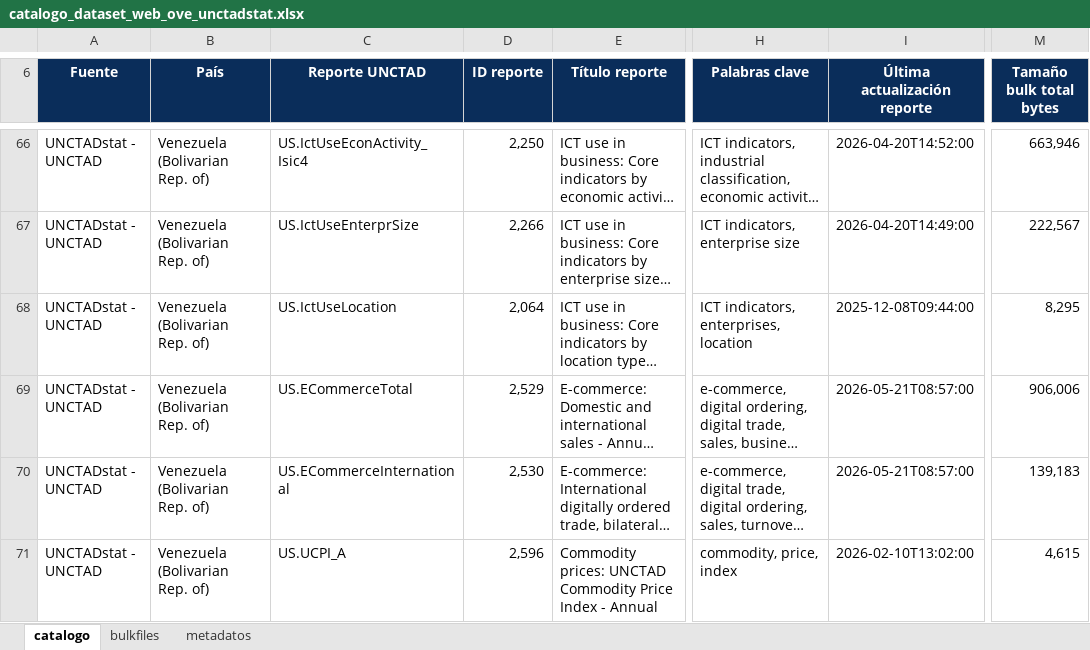
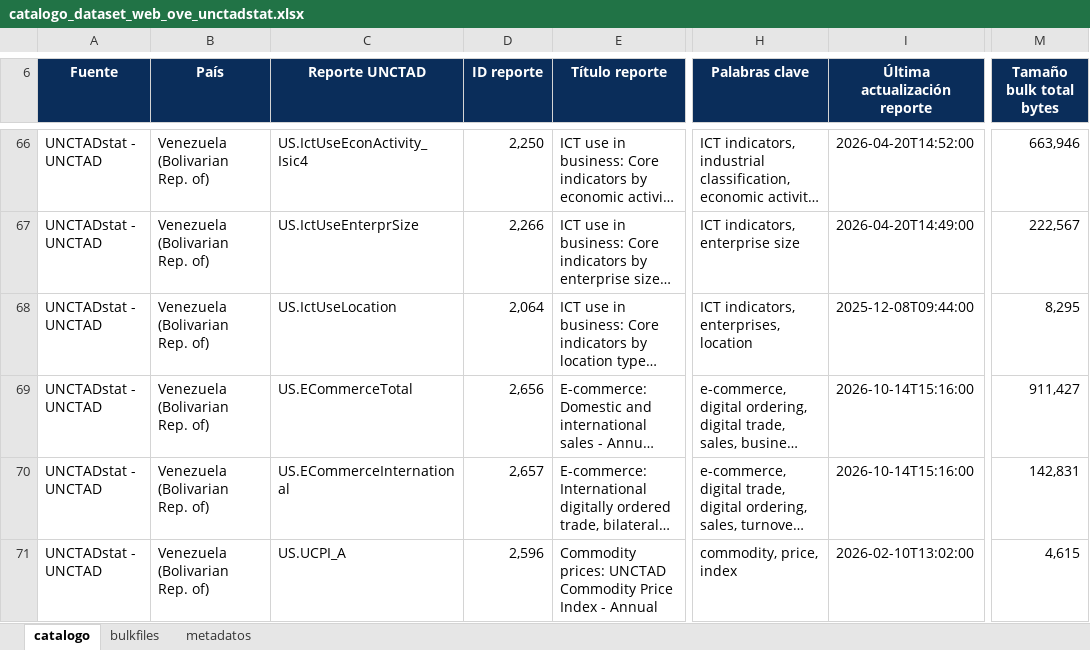
Before and after one commit to CarlosMarzol/OVE-web-github, an Excel workbook: assets/data/unctad/catalog/catalogo_dataset_web_ove_unctadstat.xlsx, sheet catalogo, drawn as a sheet; only a part is shown, gaps mark what is left out; long unchanged cells end in …; values as stored, in another font and other column widths than the file's, no borders; charts and pictures not drawn; the diff covers the shown part only; the diff names each change by its address in the sheet, - before the commit and + after, or states it on an @@ line.

```diff
--- a/assets/data/unctad/catalog/catalogo_dataset_web_ove_unctadstat.xlsx (sheet catalogo)
+++ b/assets/data/unctad/catalog/catalogo_dataset_web_ove_unctadstat.xlsx (sheet catalogo)
-D69 (ID reporte): 2,529
+D69 (ID reporte): 2,656
-I69:I70 (Última actualización reporte): 2026-05-21T08:57:00
+I69:I70 (Última actualización reporte): 2026-10-14T15:16:00
-M69 (Tamaño bulk total bytes): 906,006
+M69 (Tamaño bulk total bytes): 911,427
-D70 (ID reporte): 2,530
+D70 (ID reporte): 2,657
-M70 (Tamaño bulk total bytes): 139,183
+M70 (Tamaño bulk total bytes): 142,831
```
Also changed, not shown: 1 added row, 1 removed row and 3 edited cells elsewhere in this sheet, sheet bulkfiles, sheet metadatos, assets/data/indicadores-clave/ove_indicadores_clave_venezuela.xlsx, assets/data/inventario-indicadores/inventario_indicadores_ove_clasificado_temas_es.xlsx, 12 other files.
